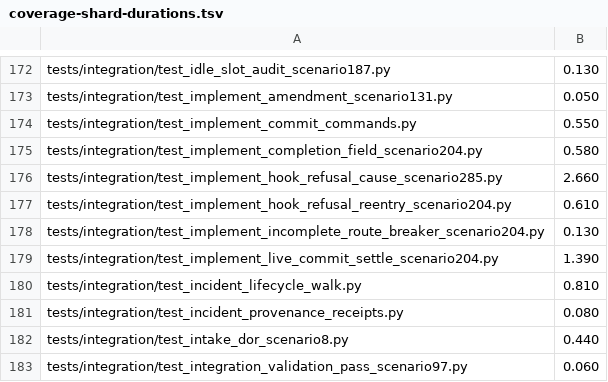
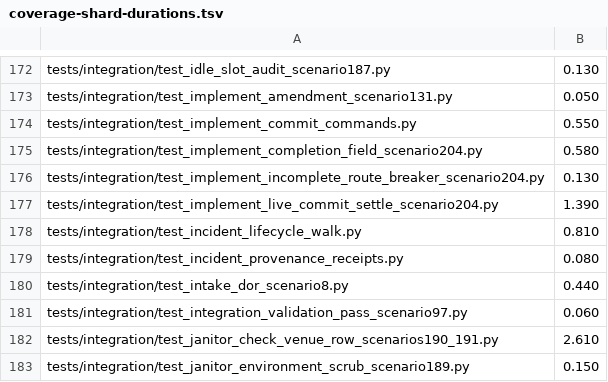
Before and after one commit to thewoolleyman/livespec-orchestrator-beads-fabro, a TSV file: dev-tooling/coverage-shard-durations.tsv, drawn as a sheet; only a part is shown, gaps mark what is left out; the shorter side is filled out with more unchanged rows.

```diff
--- a/dev-tooling/coverage-shard-durations.tsv
+++ b/dev-tooling/coverage-shard-durations.tsv
@@ -175,4 +175,2 @@ tests/integration/test_implement_commit_commands.py	0.550
 tests/integration/test_implement_completion_field_scenario204.py	0.580
-tests/integration/test_implement_hook_refusal_cause_scenario285.py	2.660
-tests/integration/test_implement_hook_refusal_reentry_scenario204.py	0.610
 tests/integration/test_implement_incomplete_route_breaker_scenario204.py	0.130
```
Also changed, not shown: 19 other files.
